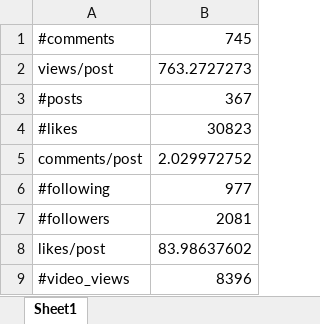
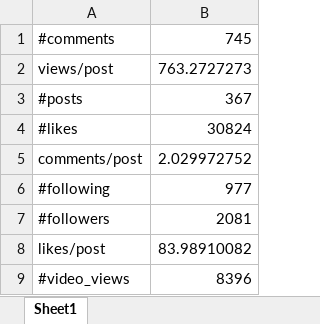
Before and after one commit to mruwzum/djangometer, an Excel workbook: Statistics_of_@elenabravoarche.xlsx, sheet Sheet1, drawn as a sheet; values as stored, in another font and other column widths than the file's, no borders; the diff names each change by its address in the sheet, - before the commit and + after, or states it on an @@ line.

```diff
--- a/Statistics_of_@elenabravoarche.xlsx (sheet Sheet1)
+++ b/Statistics_of_@elenabravoarche.xlsx (sheet Sheet1)
-B4: 30823
+B4: 30824
-B8: 83.98637602
+B8: 83.98910082
```
Also changed, not shown: 3 other files.
